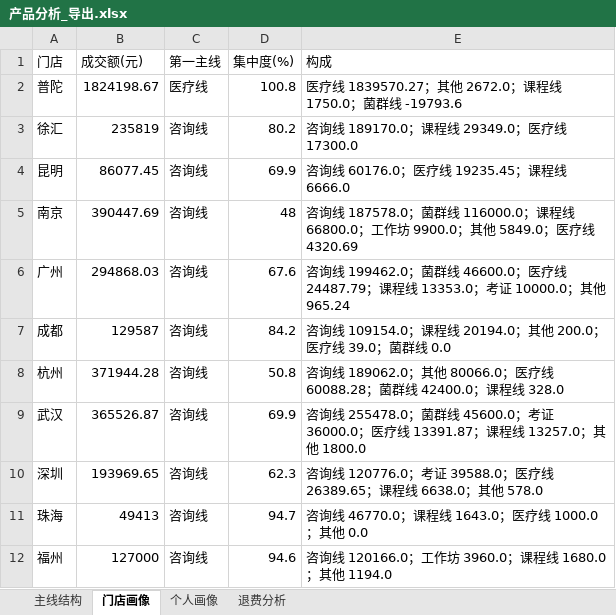
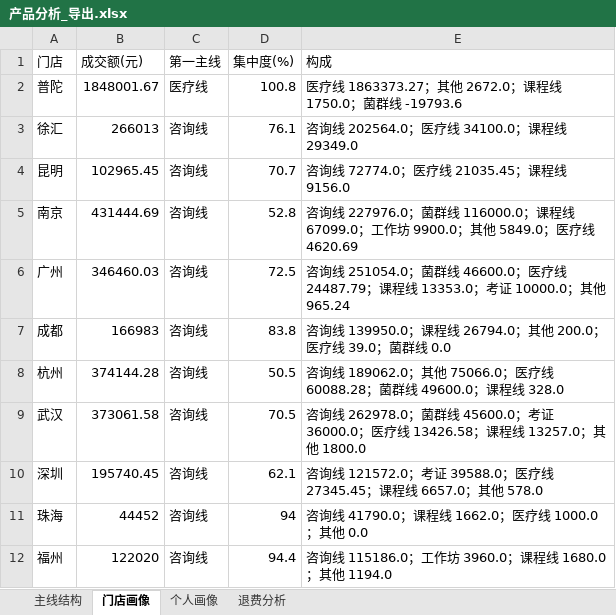
Before and after one commit to fannyqian/my-dashbord-for-guanxin, an Excel workbook: 产品分析_导出.xlsx, sheet 门店画像, drawn as a sheet; values as stored, in another font and other column widths than the file's, no borders; the diff names each change by its address in the sheet, - before the commit and + after, or states it on an @@ line.

```diff
--- a/产品分析_导出.xlsx (sheet 门店画像)
+++ b/产品分析_导出.xlsx (sheet 门店画像)
-B2 (成交额(元)): 1824198.67
+B2 (成交额(元)): 1848001.67
-E2 (构成): 医疗线 1839570.27；其他…
+E2 (构成): 医疗线 1863373.27；其他…
-B3 (成交额(元)): 235819
+B3 (成交额(元)): 266013
-D3 (集中度(%)): 80.2
+D3 (集中度(%)): 76.1
-E3 (构成): 咨询线 189170.0；课程线 29349.0；医疗线 17300.0
+E3 (构成): 咨询线 202564.0；医疗线 34100.0；课程线 29349.0
-B4 (成交额(元)): 86077.45
+B4 (成交额(元)): 102965.45
-D4 (集中度(%)): 69.9
+D4 (集中度(%)): 70.7
-E4 (构成): 咨询线 60176.0；医疗线 19235.45；课程线 6666.0
+E4 (构成): 咨询线 72774.0；医疗线 21035.45；课程线 9156.0
-B5 (成交额(元)): 390447.69
+B5 (成交额(元)): 431444.69
-D5 (集中度(%)): 48
+D5 (集中度(%)): 52.8
-E5 (构成): 咨询线 187578.0；菌群线 116000.0；课程线 66800.0；工作坊 9900.0；其他 5849.0；医疗线 4320.69
+E5 (构成): 咨询线 227976.0；菌群线 116000.0；课程线 67099.0；工作坊 9900.0；其他 5849.0；医疗线 4620.69
-B6 (成交额(元)): 294868.03
+B6 (成交额(元)): 346460.03
-D6 (集中度(%)): 67.6
+D6 (集中度(%)): 72.5
-E6 (构成): 咨询线 199462.0；菌群线…
+E6 (构成): 咨询线 251054.0；菌群线…
-B7 (成交额(元)): 129587
+B7 (成交额(元)): 166983
-D7 (集中度(%)): 84.2
+D7 (集中度(%)): 83.8
-E7 (构成): 咨询线 109154.0；课程线 20194.0；其他…
+E7 (构成): 咨询线 139950.0；课程线 26794.0；其他…
-B8 (成交额(元)): 371944.28
+B8 (成交额(元)): 374144.28
-D8 (集中度(%)): 50.8
+D8 (集中度(%)): 50.5
-E8 (构成): …；其他 80066.0；医疗线 60088.28；菌群线 42400.0；课程线…
+E8 (构成): …；其他 75066.0；医疗线 60088.28；菌群线 49600.0；课程线…
-B9 (成交额(元)): 365526.87
+B9 (成交额(元)): 373061.58
-D9 (集中度(%)): 69.9
+D9 (集中度(%)): 70.5
-E9 (构成): 咨询线 255478.0；菌群线 45600.0；考证 36000.0；医疗线 13391.87；课程线…
+E9 (构成): 咨询线 262978.0；菌群线 45600.0；考证 36000.0；医疗线 13426.58；课程线…
-B10 (成交额(元)): 193969.65
+B10 (成交额(元)): 195740.45
-D10 (集中度(%)): 62.3
+D10 (集中度(%)): 62.1
-E10 (构成): 咨询线 120776.0；考证 39588.0；医疗线 26389.65；课程线 6638.0；其他…
+E10 (构成): 咨询线 121572.0；考证 39588.0；医疗线 27345.45；课程线 6657.0；其他…
-B11 (成交额(元)): 49413
+B11 (成交额(元)): 44452
-D11 (集中度(%)): 94.7
+D11 (集中度(%)): 94
-E11 (构成): 咨询线 46770.0；课程线 1643.0；医疗线 1000.0；其他 0.0
+E11 (构成): 咨询线 41790.0；课程线 1662.0；医疗线 1000.0；其他 0.0
-B12 (成交额(元)): 127000
+B12 (成交额(元)): 122020
-D12 (集中度(%)): 94.6
+D12 (集中度(%)): 94.4
-E12 (构成): 咨询线 120166.0；工作坊 3960.0；课程线 1680.0；其他 1194.0
+E12 (构成): 咨询线 115186.0；工作坊 3960.0；课程线 1680.0；其他 1194.0
```
Also changed, not shown: sheet 主线结构, sheet 个人画像, sheet 退费分析, 导出_总表.xlsx, 导出_按分组.xlsx, 5 other files.
